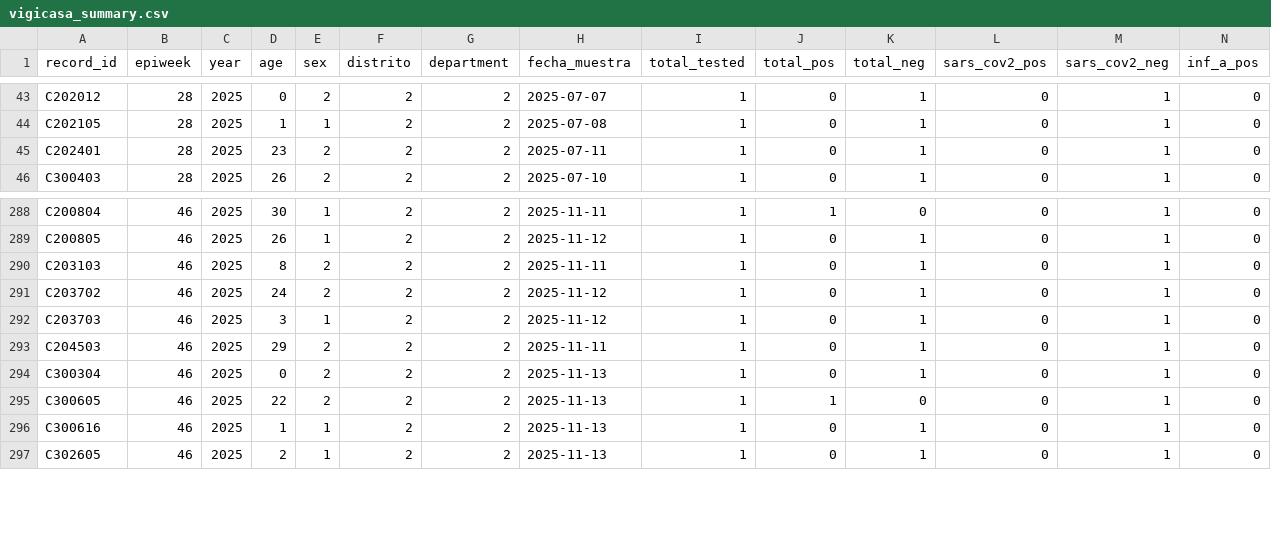
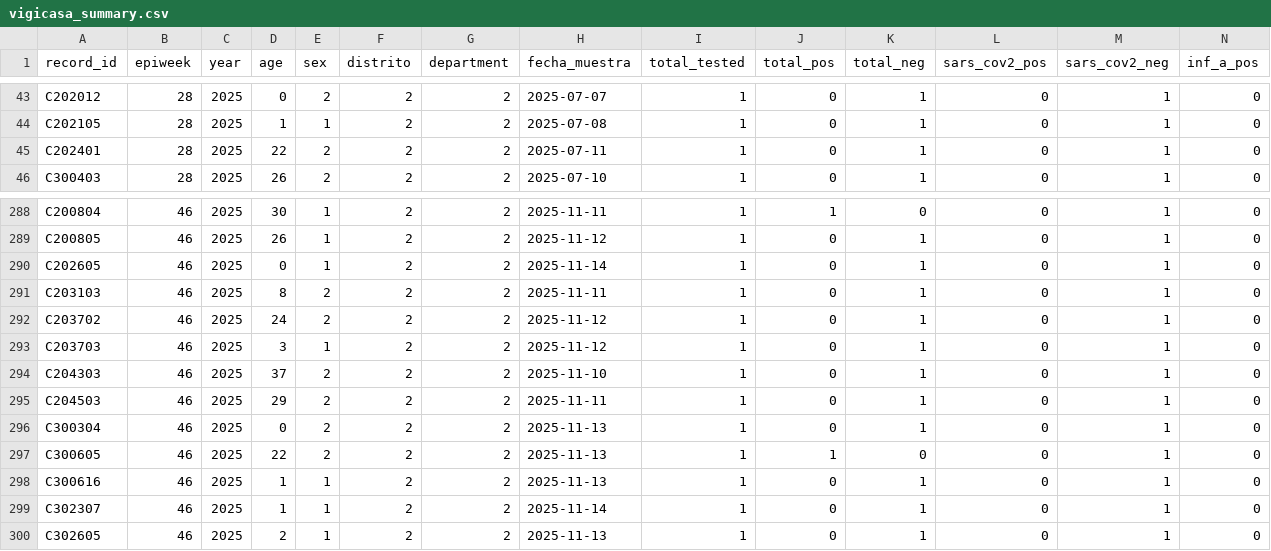
Before and after one commit to funsaludinvestigacion/enfermedades_infecciosas, a CSV file: docs/vigicasa_summary.csv, drawn as a sheet; only a part is shown, gaps mark what is left out; rows hold the shown columns only; the diff names each change by its address in the sheet, - before the commit and + after, or states it on an @@ line.

```diff
--- a/docs/vigicasa_summary.csv
+++ b/docs/vigicasa_summary.csv
-D45 (age): 23
+D45 (age): 22
+row 290: C202605 | 46 | 2025 | 0 | 1 | 2 | 2 | 2025-11-14 | 1 | 0 | 1 | 0 | 1 | 0
+row 294: C204303 | 46 | 2025 | 37 | 2 | 2 | 2 | 2025-11-10 | 1 | 0 | 1 | 0 | 1 | 0
+row 299: C302307 | 46 | 2025 | 1 | 1 | 2 | 2 | 2025-11-14 | 1 | 0 | 1 | 0 | 1 | 0
```
Also changed, not shown: docs/gihsn_summary.csv, docs/vigifinca_summary.csv, 1 other file.
